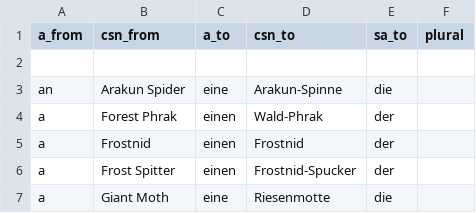
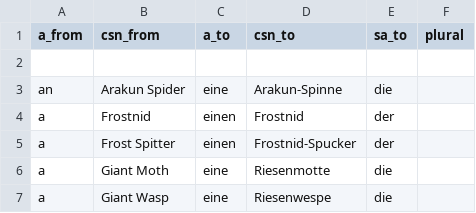
Before and after one commit to foerstj/sumcol, a CSV file: gaspy/jinja/sumcol/language/sumcol-v-std.de.gas.csv, drawn as a sheet; only a part is shown; the shorter side is filled out with more unchanged rows.

```diff
--- a/gaspy/jinja/sumcol/language/sumcol-v-std.de.gas.csv
+++ b/gaspy/jinja/sumcol/language/sumcol-v-std.de.gas.csv
@@ -3,3 +3,2 @@ a_from;csn_from;a_to;csn_to;sa_to;plural
 an;Arakun Spider;eine;Arakun-Spinne;die;
-a;Forest Phrak;einen;Wald-Phrak;der;
 a;Frostnid;einen;Frostnid;der;
```
Also changed, not shown: gaspy/jinja/sumcol/main/{{sos}}-summon-{{mc}}-{{ct}}-{{ft}}-{{v}}-{{stn}}.gas.csv, 6 other files.
